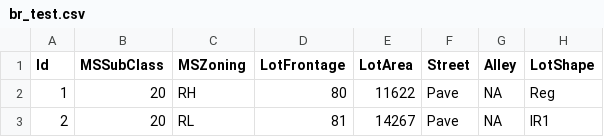
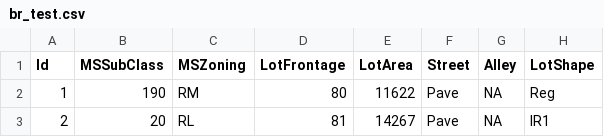
Before and after one commit to HousePricePrediction/dataset_bugado, a CSV file: br_test.csv, drawn as a sheet; only a part is shown; the diff names each change by its address in the sheet, - before the commit and + after, or states it on an @@ line.

Commit message:
Update br_test.csv

```diff
--- a/br_test.csv
+++ b/br_test.csv
-B2 (MSSubClass): 20
+B2 (MSSubClass): 190
-C2 (MSZoning): RH
+C2 (MSZoning): RM
```
